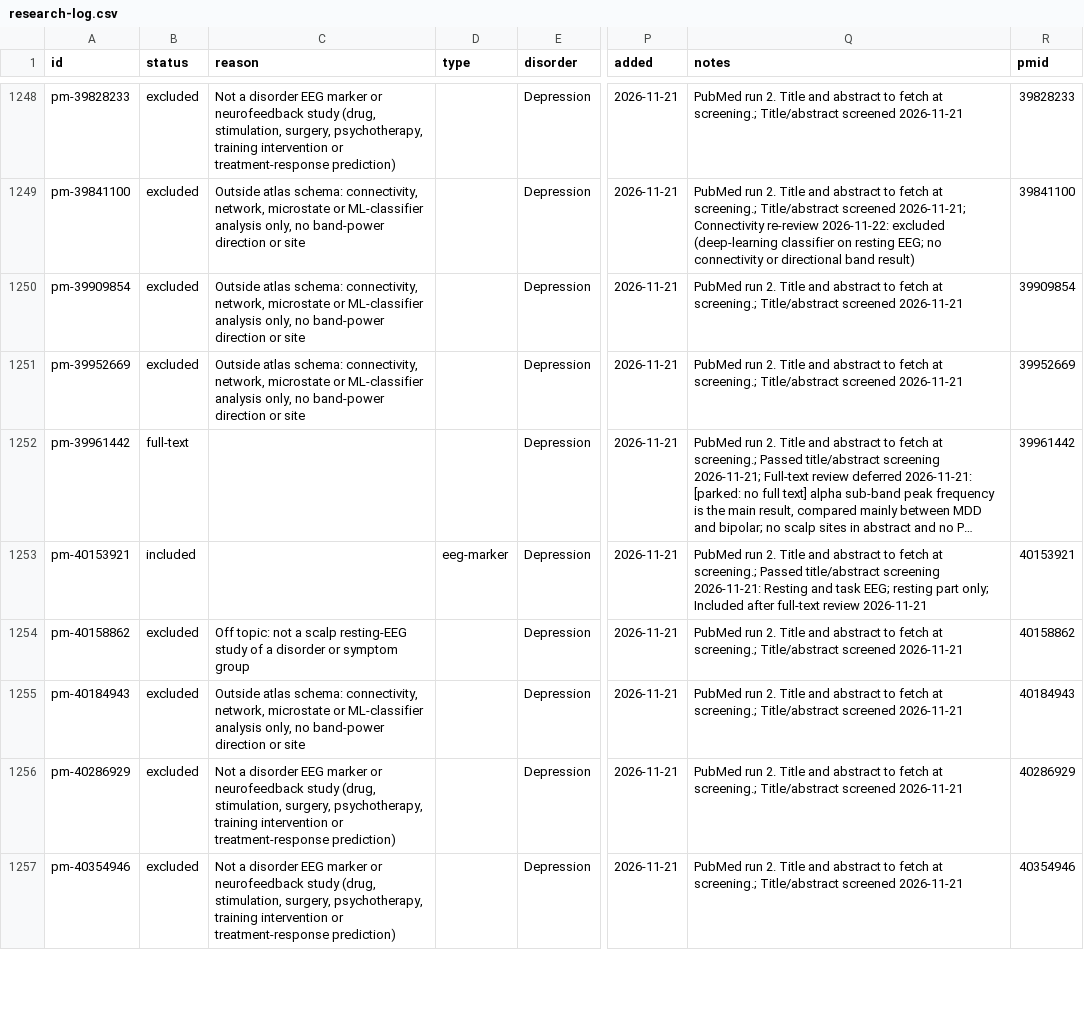
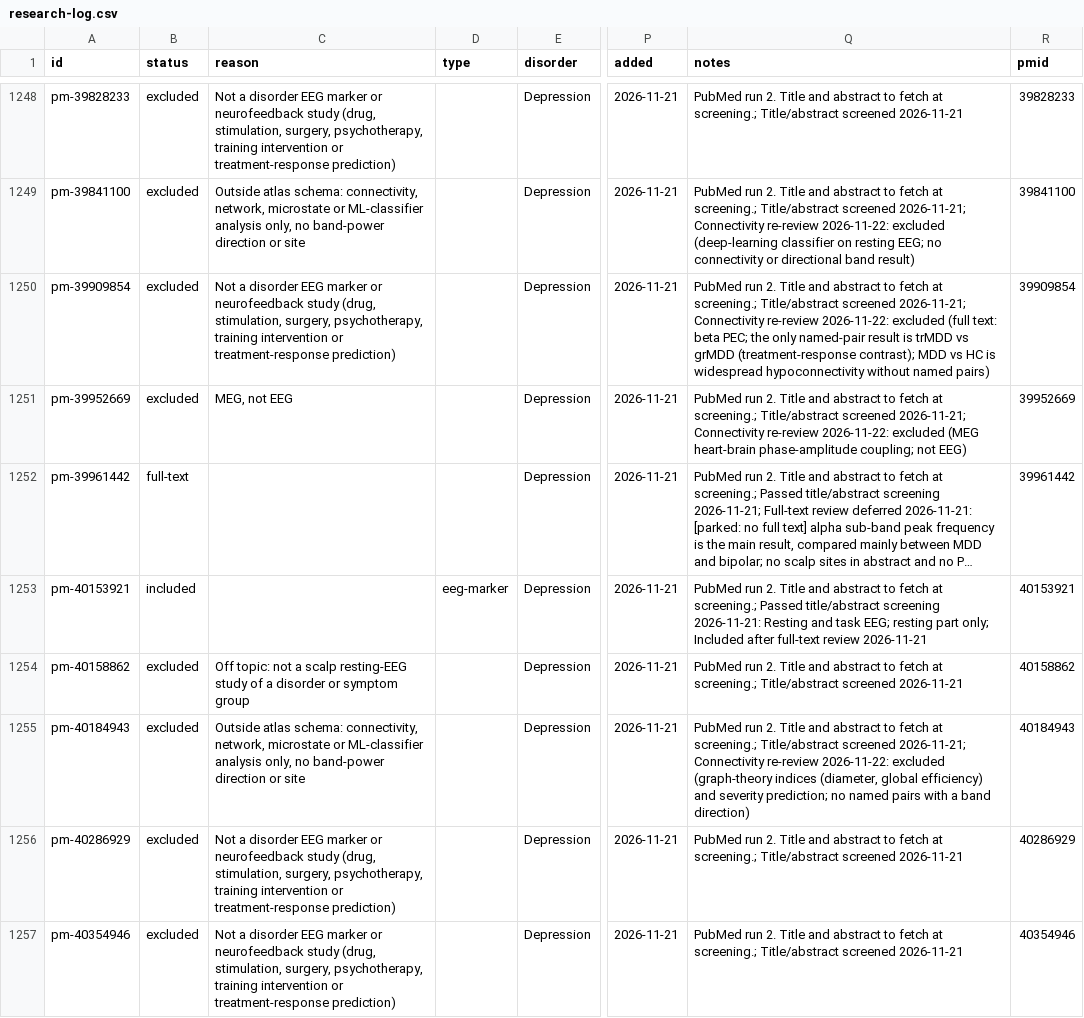
Before and after one commit to farrokh143/eeg-disorder-atlas, a CSV file: data/research-log.csv, drawn as a sheet; only a part is shown, gaps mark what is left out; long unchanged cells end in …; the diff covers the shown part only; the diff names each change by its address in the sheet, - before the commit and + after, or states it on an @@ line.

```diff
--- a/data/research-log.csv
+++ b/data/research-log.csv
-C1250 (reason): Outside atlas schema: connectivity, network, microstate or ML-classifier analysis only, no band-power direction or site
+C1250 (reason): Not a disorder EEG marker or neurofeedback study (drug, stimulation, surgery, psychotherapy, training intervention or treatment-response prediction)
-Q1250 (notes): …Title/abstract screened 2026-11-21
+Q1250 (notes): …Title/abstract screened 2026-11-21; Connectivity re-review 2026-11-22: excluded (full text: beta PEC; the only named-pair result is trMDD vs grMDD (treatment-response contrast); MDD vs HC is widespread hypoconnectivity without named pairs)
-C1251 (reason): Outside atlas schema: connectivity, network, microstate or ML-classifier analysis only, no band-power direction or site
+C1251 (reason): MEG, not EEG
-Q1251 (notes): …Title/abstract screened 2026-11-21
+Q1251 (notes): …Title/abstract screened 2026-11-21; Connectivity re-review 2026-11-22: excluded (MEG heart-brain phase-amplitude coupling; not EEG)
-Q1255 (notes): …Title/abstract screened 2026-11-21
+Q1255 (notes): …Title/abstract screened 2026-11-21; Connectivity re-review 2026-11-22: excluded (graph-theory indices (diameter, global efficiency) and severity prediction; no named pairs with a band direction)
```
Also changed, not shown: 12 edited cells elsewhere in this file, 1 other file.
